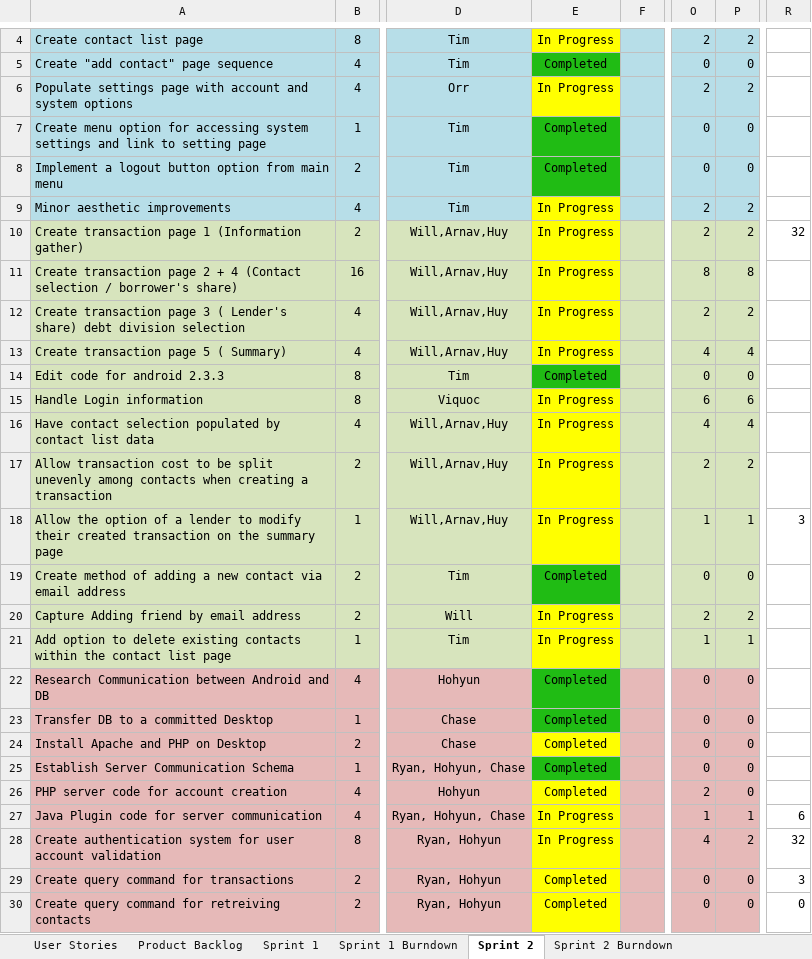
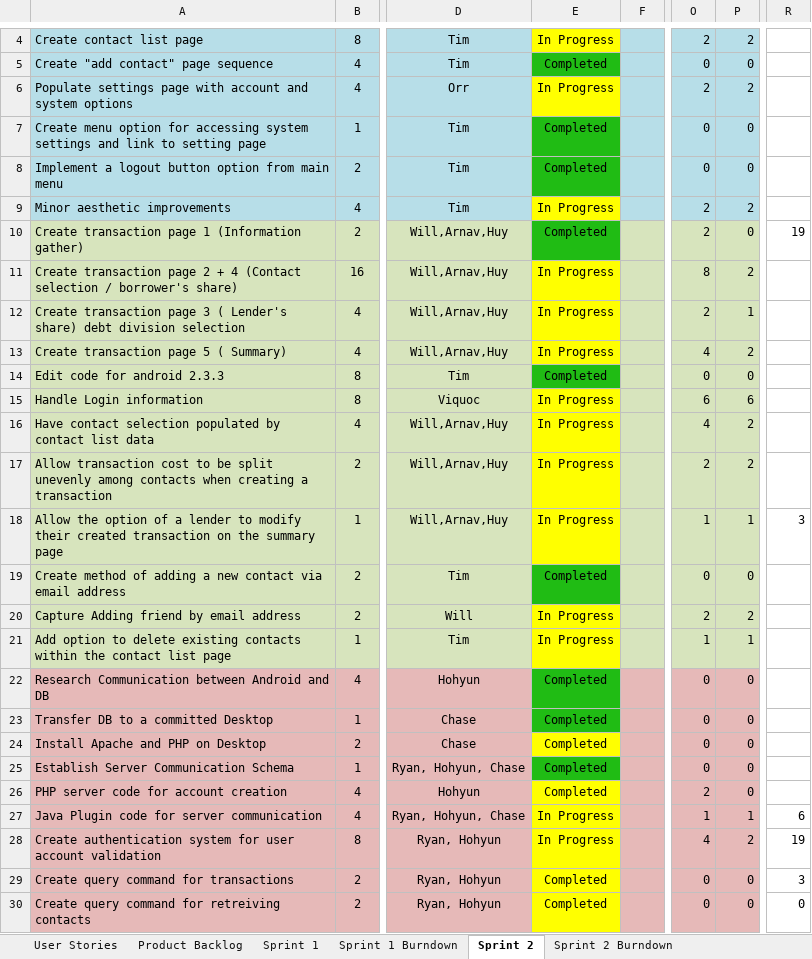
Before and after one commit to milneti/PayBack, an Excel workbook: PayBack - CEN3031 Scrum.xlsx, sheet Sprint 2, drawn as a sheet; only a part is shown, gaps mark what is left out; values as stored, in another font and other column widths than the file's, no borders; charts and pictures and conditional formats not drawn; the diff names each change by its address in the sheet, - before the commit and + after, or states it on an @@ line.

Commit message:
Updated scum doc

```diff
--- a/PayBack - CEN3031 Scrum.xlsx (sheet Sprint 2)
+++ b/PayBack - CEN3031 Scrum.xlsx (sheet Sprint 2)
-E10: In Progress
+E10: Completed
-E10 fill: #FFFF00
+E10 fill: #20BC14
-P10: 2
+P10: 0
-R10: 32
+R10: 19
-P11: 8
+P11: 2
-P12: 2
+P12: 1
-P13: 4
+P13: 2
-P16: 4
+P16: 2
-R28: 32
+R28: 19
```
Also changed, not shown: sheet Sprint 2 Burndown, charts or pictures.
